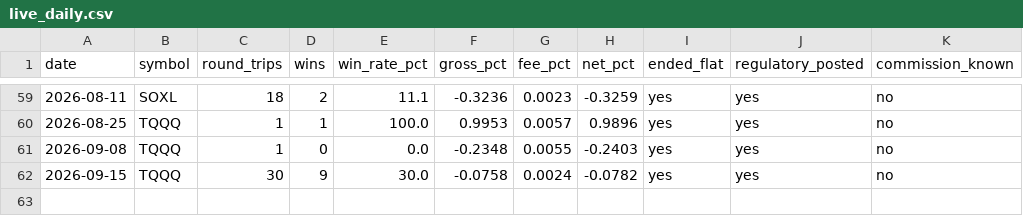
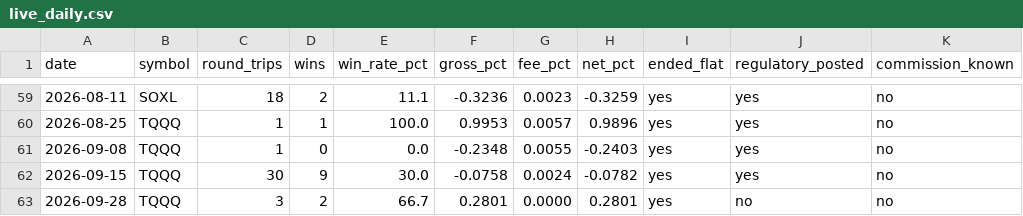
Before and after one commit to tenex-lab/tenex-lab.github.io, a CSV file: registry/live_daily.csv, drawn as a sheet; only a part is shown, gaps mark what is left out.

```diff
--- a/registry/live_daily.csv
+++ b/registry/live_daily.csv
@@ -62 +62,2 @@ date,symbol,round_trips,wins,win_rate_pct,gross_pct,fee_pct,net_pct,ended_flat,r
 2026-09-15,TQQQ,30,9,30.0,-0.0758,0.0024,-0.0782,yes,yes,no
+2026-09-28,TQQQ,3,2,66.7,0.2801,0.0000,0.2801,yes,no,no
```
Also changed, not shown: 2 other files.
